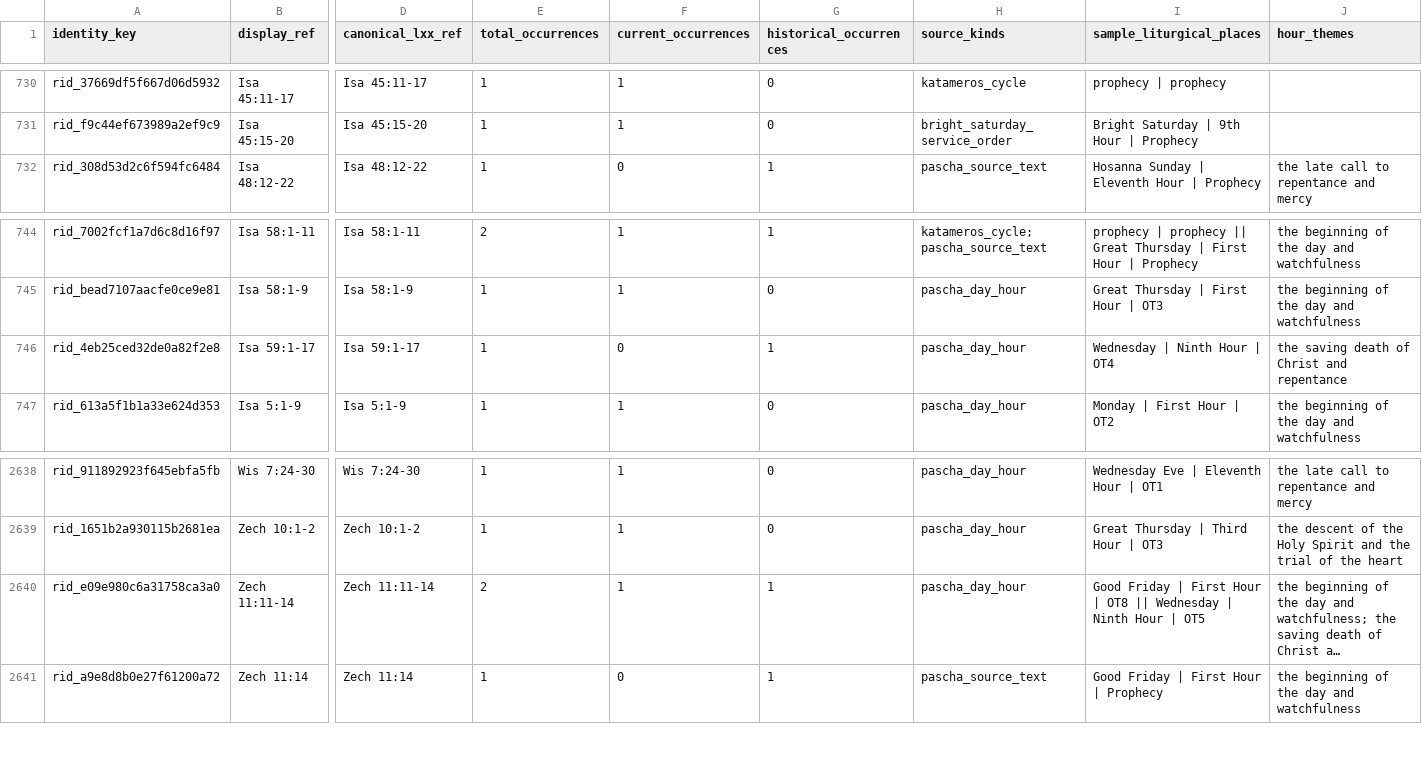
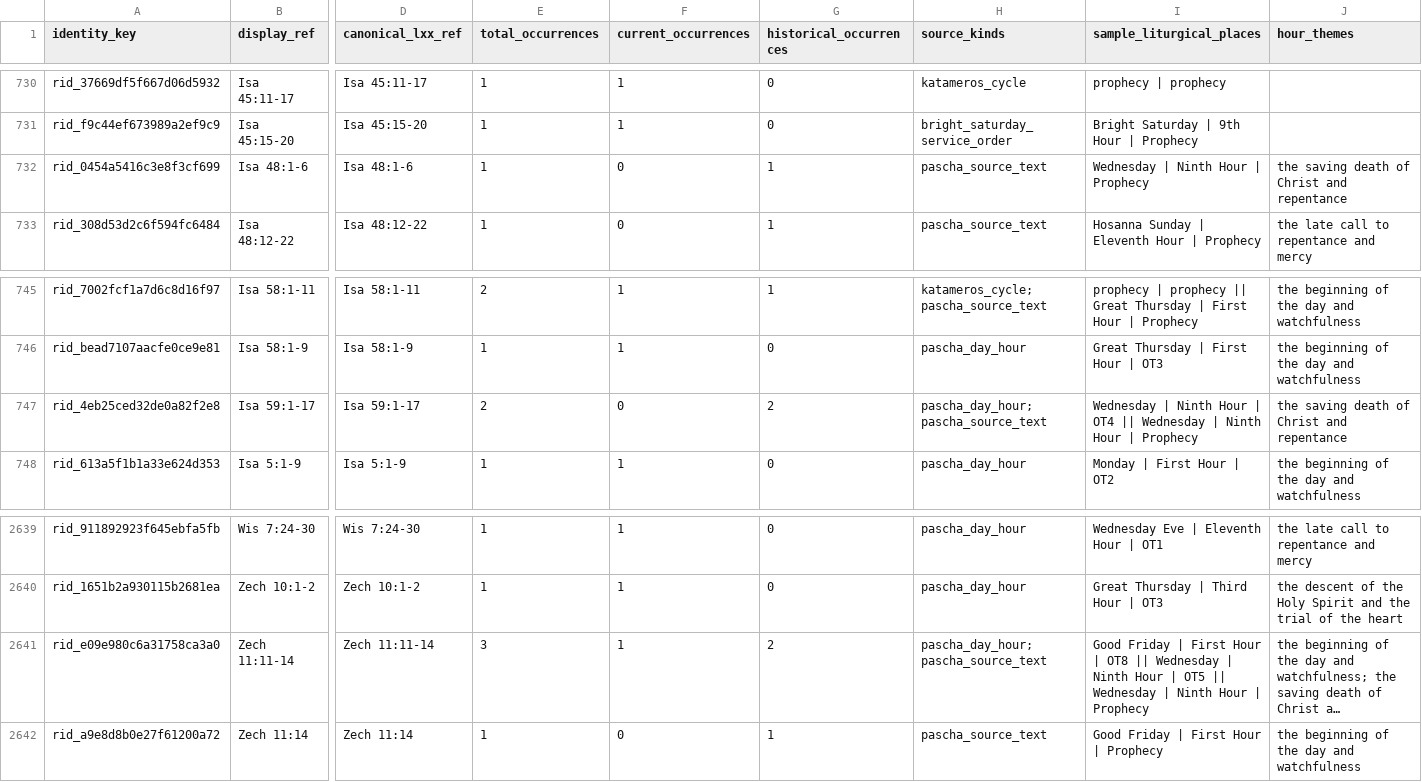
Before and after one commit to george-andraws/coptic-orthodox-lectionary-tools, a CSV file: out/design/passage_liturgical_footprint.csv, drawn as a sheet; only a part is shown, gaps mark what is left out; long unchanged cells end in …; addresses are those after the commit; rows hold the shown columns only; the diff names each change by its address in the sheet, - before the commit and + after, or states it on an @@ line.

```diff
--- a/out/design/passage_liturgical_footprint.csv
+++ b/out/design/passage_liturgical_footprint.csv
+row 732: rid_0454a5416c3e8f3cf699 | Isa 48:1-6 | Isa 48:1-6 | 1 | 0 | 1 | pascha_source_text | Wednesday | Ninth Hour | Prophecy | the saving death of Christ and repentance
-E747 (total_occurrences): 1
+E747 (total_occurrences): 2
-G747 (historical_occurrences): 1
+G747 (historical_occurrences): 2
-H747 (source_kinds): pascha_day_hour
+H747 (source_kinds): pascha_day_hour; pascha_source_text
-I747 (sample_liturgical_places): …| OT4
+I747 (sample_liturgical_places): …| OT4 || Wednesday | Ninth Hour | Prophecy
-E2641 (total_occurrences): 2
+E2641 (total_occurrences): 3
-G2641 (historical_occurrences): 1
+G2641 (historical_occurrences): 2
-H2641 (source_kinds): pascha_day_hour
+H2641 (source_kinds): pascha_day_hour; pascha_source_text
-I2641 (sample_liturgical_places): …| OT5
+I2641 (sample_liturgical_places): …| OT5 || Wednesday | Ninth Hour | Prophecy
```
Also changed, not shown: out/design/pascha_attestation.csv, out/design/pascha_attestation_bucket_manifest.csv, 21 other files.
